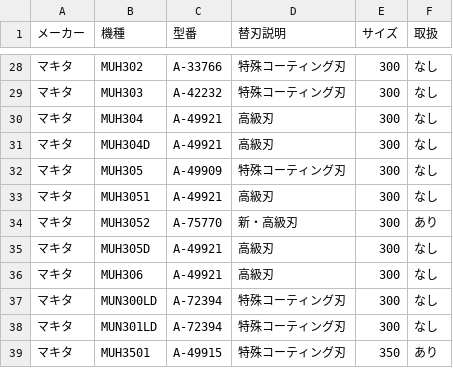
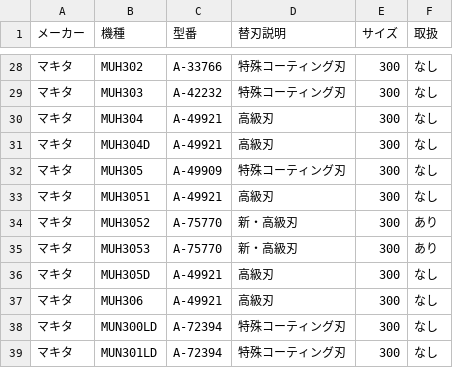
Before and after one commit to delint00-collab/kaeba-search, a CSV file: data.csv, drawn as a sheet; only a part is shown, gaps mark what is left out; the shorter side is filled out with more unchanged rows; the diff names each change by its address in the sheet, - before the commit and + after, or states it on an @@ line.

Commit message:
Update data.csv

```diff
--- a/data.csv
+++ b/data.csv
+row 35: マキタ | MUH3053 | A-75770 | 新・高級刃 | 300 | あり
```
